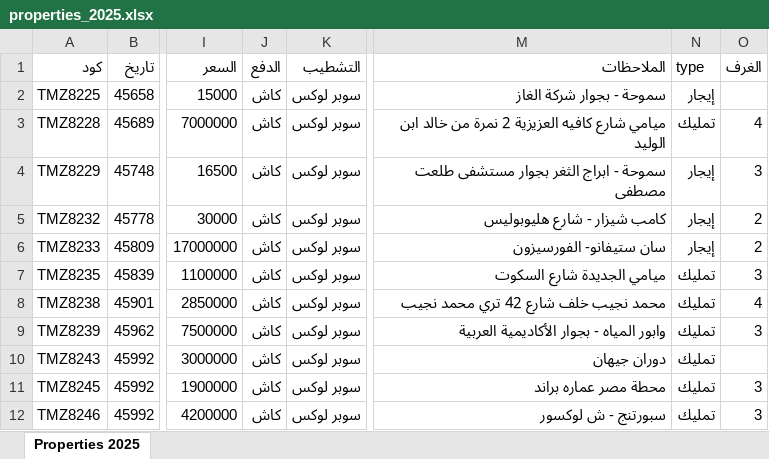
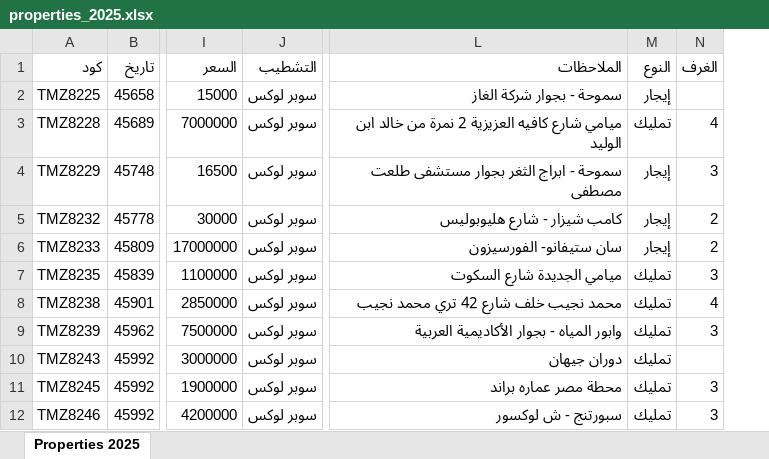
Before and after one commit to O-Ilpa/tamayoz-real-estate-back, an Excel workbook: properties_2025.xlsx, sheet Properties 2025, drawn as a sheet; only a part is shown, gaps mark what is left out; values as stored, in another font and other column widths than the file's, no borders; removed rows and columns are numbered as before the commit, all else as after; the diff names each change by its address in the sheet, - before the commit and + after, or states it on an @@ line.

```diff
--- a/properties_2025.xlsx (sheet Properties 2025)
+++ b/properties_2025.xlsx (sheet Properties 2025)
-column J (الدفع), rows 2-12: all كاش
-M1: type
+M1: النوع
```
Also changed, not shown: 14 other files.
